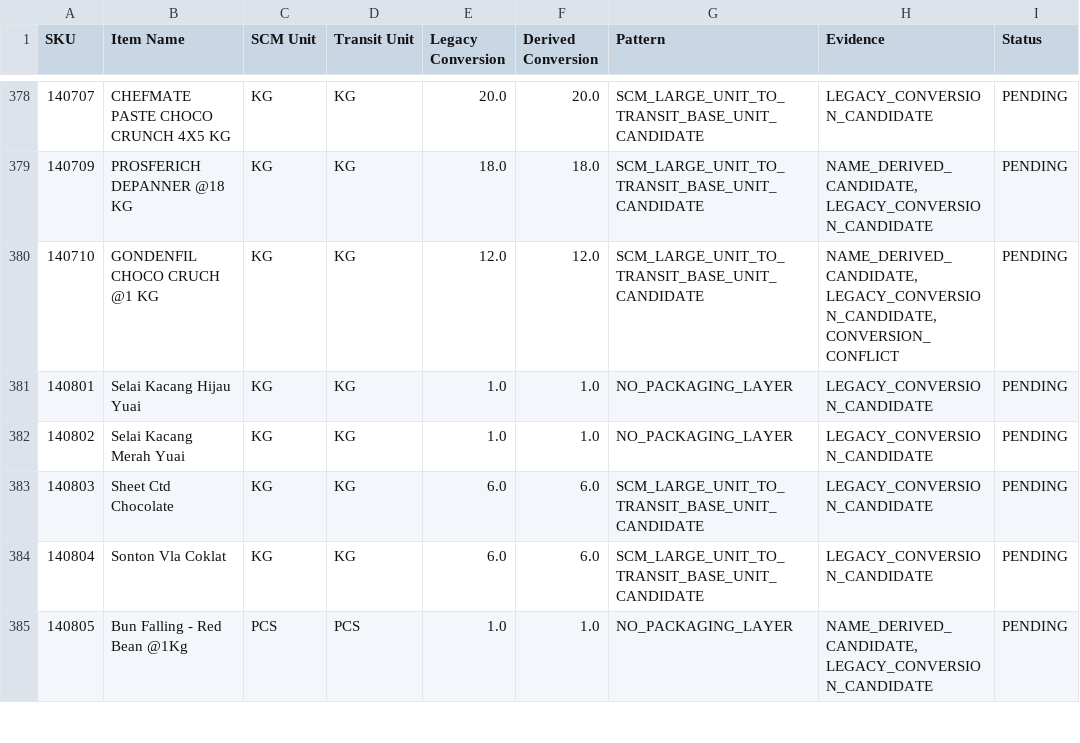
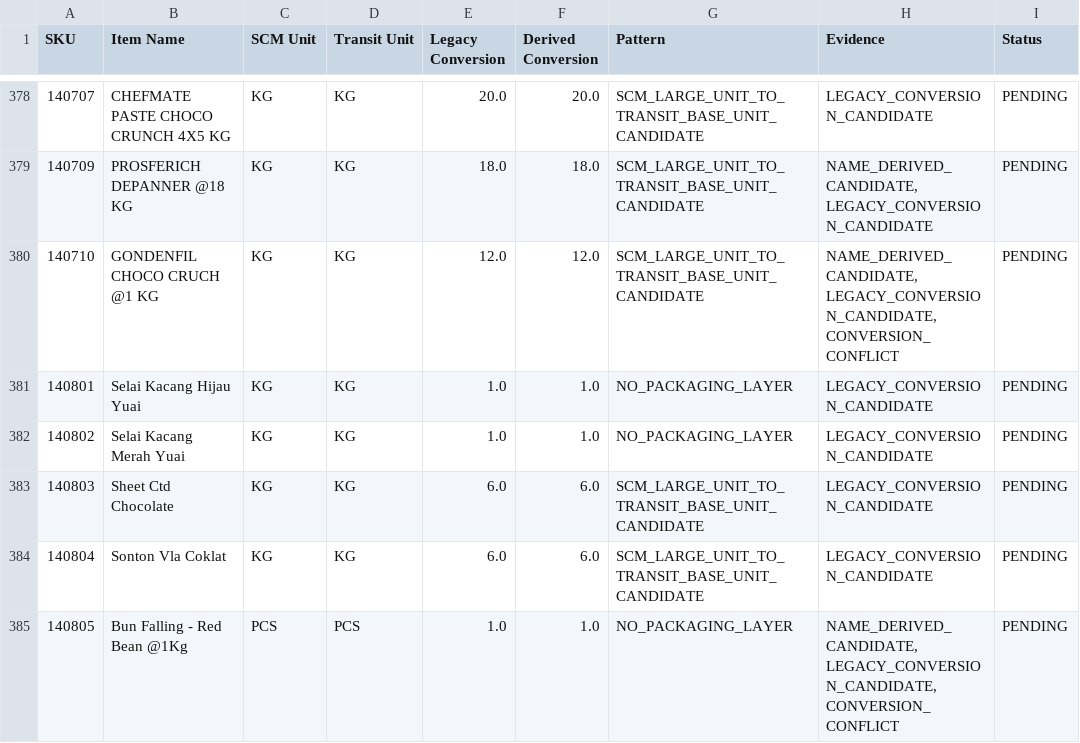
Before and after one commit to fitriiisatya-rgb/Inventory, a CSV file: migration/workspace/normalized/warehouse_unit_comparison.csv, drawn as a sheet; only a part is shown, gaps mark what is left out; the diff covers the shown part only.

```diff
--- a/migration/workspace/normalized/warehouse_unit_comparison.csv
+++ b/migration/workspace/normalized/warehouse_unit_comparison.csv
@@ -384,2 +384,2 @@ SKU,Item Name,SCM Unit,Transit Unit,Legacy Conversion,Derived Conversion,Pattern
 140804,Sonton Vla Coklat,KG,KG,6.0,6.0,SCM_LARGE_UNIT_TO_TRANSIT_BASE_UNIT_CANDIDATE,LEGACY_CONVERSION_CANDIDATE,PENDING
-140805,Bun Falling - Red Bean @1Kg,PCS,PCS,1.0,1.0,NO_PACKAGING_LAYER,"NAME_DERIVED_CANDIDATE,LEGACY_CONVERSION_CANDIDATE",PENDING
+140805,Bun Falling - Red Bean @1Kg,PCS,PCS,1.0,1.0,NO_PACKAGING_LAYER,"NAME_DERIVED_CANDIDATE,LEGACY_CONVERSION_CANDIDATE,CONVERSION_CONFLICT",PENDING
```
Also changed, not shown: 42 edited cells elsewhere in this file, 8 other files.
